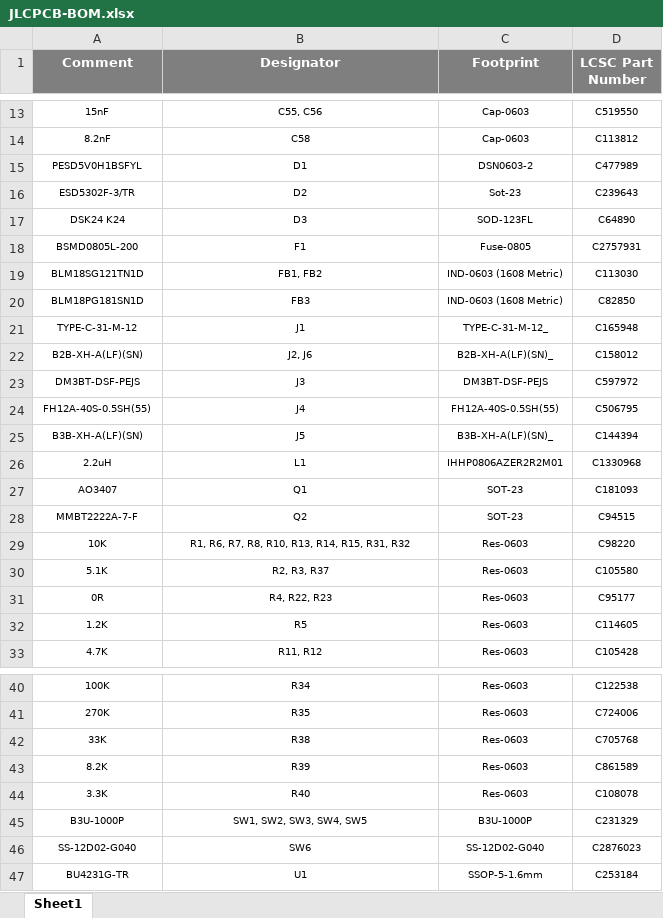
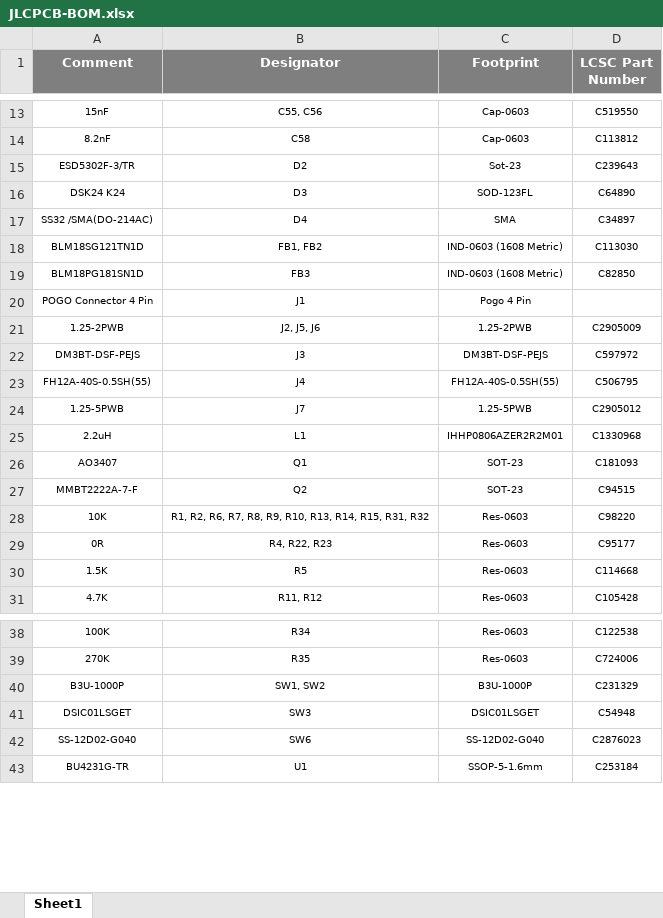
Before and after one commit to eSpark-Consulting-Group/bryandelmee-olliealarm, an Excel workbook: BOM/JLCPCB-BOM.xlsx, sheet Sheet1, drawn as a sheet; only a part is shown, gaps mark what is left out; values as stored, in another font and other column widths than the file's, no borders; removed rows and columns are numbered as before the commit, all else as after; the diff covers the shown part only; the diff names each change by its address in the sheet, - before the commit and + after, or states it on an @@ line.

```diff
--- a/BOM/JLCPCB-BOM.xlsx (sheet Sheet1)
+++ b/BOM/JLCPCB-BOM.xlsx (sheet Sheet1)
-row 15: PESD5V0H1BSFYL | D1 | DSN0603-2 | C477989
-row 18: BSMD0805L-200 | F1 | Fuse-0805 | C2757931
+row 17: SS32 /SMA(DO-214AC) | D4 | SMA | C34897
-row 21: TYPE-C-31-M-12 | J1 | TYPE-C-31-M-12_ | C165948
-row 22: B2B-XH-A(LF)(SN) | J2, J6 | B2B-XH-A(LF)(SN)_ | C158012
+row 20: POGO Connector 4 Pin | J1 | Pogo 4 Pin
+row 21: 1.25-2PWB | J2, J5, J6 | 1.25-2PWB | C2905009
-row 25: B3B-XH-A(LF)(SN) | J5 | B3B-XH-A(LF)(SN)_ | C144394
+row 24: 1.25-5PWB | J7 | 1.25-5PWB | C2905012
-B28 (Designator): R1, R6, R7, R8, R10, R13,…
+B28 (Designator): R1, R2, R6, R7, R8, R9, R10, R13,…
-row 30: 5.1K | R2, R3, R37 | Res-0603 | C105580
-A30 (Comment): 1.2K
+A30 (Comment): 1.5K
-D30 (LCSC Part Number): C114605
+D30 (LCSC Part Number): C114668
-row 42: 33K | R38 | Res-0603 | C705768
-row 43: 8.2K | R39 | Res-0603 | C861589
-row 44: 3.3K | R40 | Res-0603 | C108078
-B40 (Designator): SW1, SW2, SW3, SW4, SW5
+B40 (Designator): SW1, SW2
+row 41: DSIC01LSGET | SW3 | DSIC01LSGET | C54948
```
Also changed, not shown: 1 edited cell elsewhere in this sheet, BOM/eSpark-BOM.xlsx.
